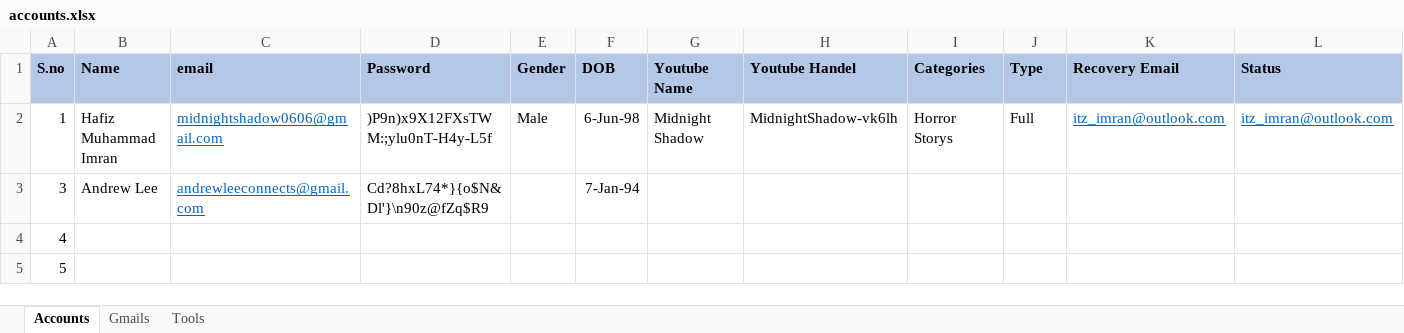
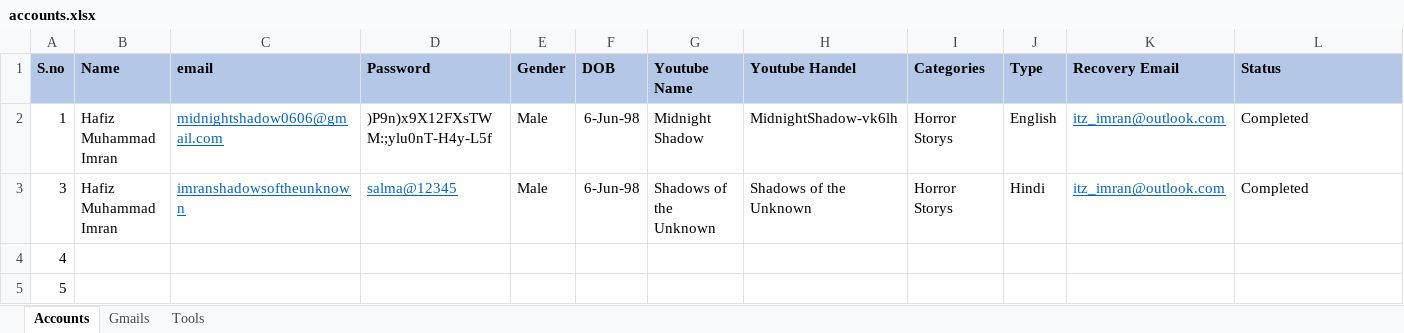
Before and after one commit to systemdiv-imran/account-records, an Excel workbook: accounts.xlsx, sheet Accounts, drawn as a sheet; only a part is shown; values as stored, in another font and other column widths than the file's, no borders; the diff names each change by its address in the sheet, - before the commit and + after, or states it on an @@ line.

Commit message:
pushed

```diff
--- a/accounts.xlsx (sheet Accounts)
+++ b/accounts.xlsx (sheet Accounts)
-J2 (Type): Full
+J2 (Type): English
-L2 (Status): itz_imran@outlook.com
+L2 (Status): Completed
@@ L2 underline: on → off, text colour: #0563C1 → black @@
-B3 (Name): Andrew Lee
+B3 (Name): Hafiz Muhammad Imran
-C3 (email): andrewleeconnects@gmail.com
+C3 (email): imranshadowsoftheunknown
-D3 (Password): Cd?8hxL74*}{o$N&Dl'}\n90z@fZq$R9
+D3 (Password): salma@12345
@@ D3 underline: off → on, text colour: black → #0563C1 @@
-E3 (Gender): (empty)
+E3 (Gender): Male
-F3 (DOB): 7-Jan-94
+F3 (DOB): 6-Jun-98
-G3 (Youtube Name): (empty)
+G3 (Youtube Name): Shadows of the Unknown
-H3 (Youtube Handel): (empty)
+H3 (Youtube Handel): Shadows of the Unknown
-I3 (Categories): (empty)
+I3 (Categories): Horror Storys
-J3 (Type): (empty)
+J3 (Type): Hindi
-K3 (Recovery Email): (empty)
+K3 (Recovery Email): itz_imran@outlook.com
-L3 (Status): (empty)
+L3 (Status): Completed
```
